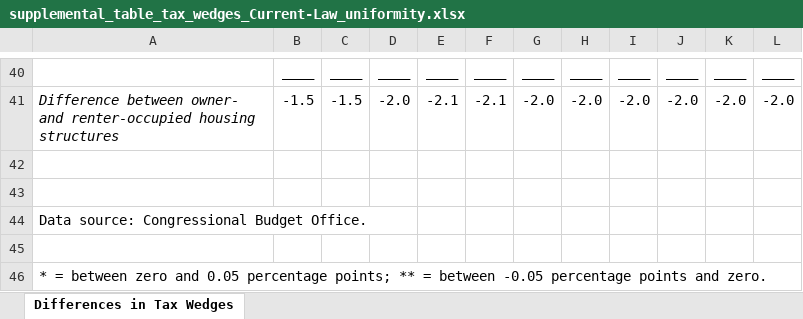
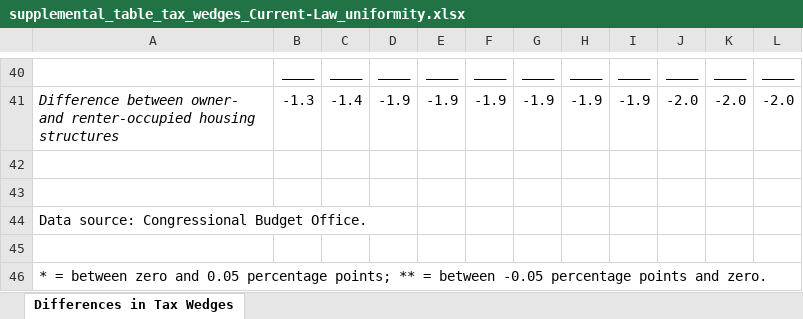
Before and after one commit to US-CBO/captax, an Excel workbook: captax/data/outputs/Current-Law/uniformity/supplemental_table_tax_wedges_Current-Law_uniformity.xlsx, sheet Differences in Tax Wedges, drawn as a sheet; only a part is shown, gaps mark what is left out; values as stored, in another font and other column widths than the file's, no borders; conditional formats not drawn; the diff covers the shown part only; the diff names each change by its address in the sheet, - before the commit and + after, or states it on an @@ line.

```diff
--- a/captax/data/outputs/Current-Law/uniformity/supplemental_table_tax_wedges_Current-Law_uniformity.xlsx (sheet Differences in Tax Wedges)
+++ b/captax/data/outputs/Current-Law/uniformity/supplemental_table_tax_wedges_Current-Law_uniformity.xlsx (sheet Differences in Tax Wedges)
-B41: -1.5
+B41: -1.3
-C41: -1.5
+C41: -1.4
-D41: -2.0
+D41: -1.9
-E41: -2.1
+E41: -1.9
-F41: -2.1
+F41: -1.9
-G41: -2.0
+G41: -1.9
-H41: -2.0
+H41: -1.9
-I41: -2.0
+I41: -1.9
```
Also changed, not shown: 3 added rows, 3 removed rows and 49 edited cells elsewhere in this sheet, captax/data/outputs/Current-Law/comprehensive/supplemental_table_EMTRs_Current-Law_comprehensive.xlsx, 25 other files.
